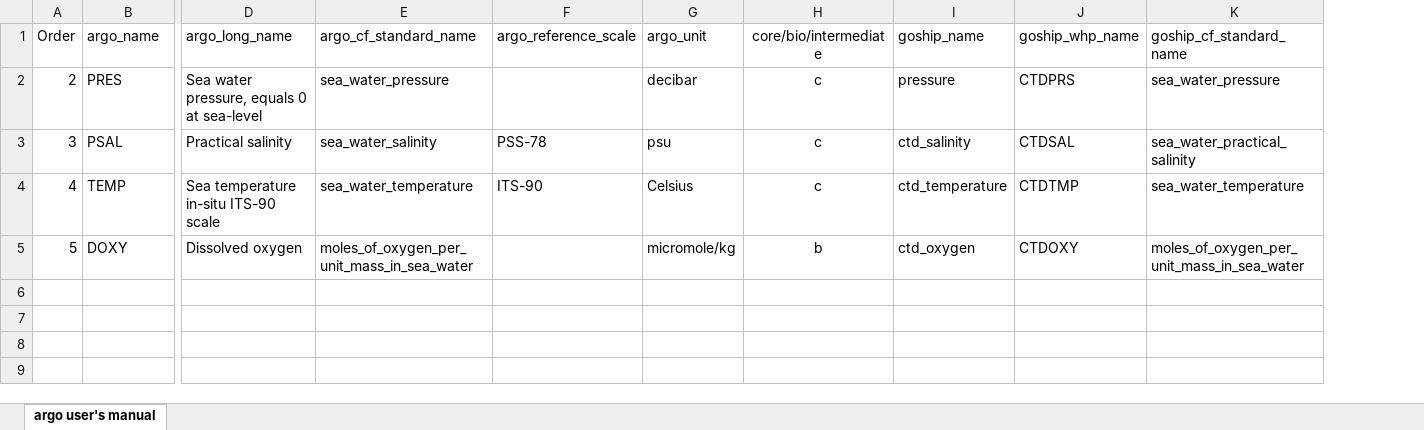
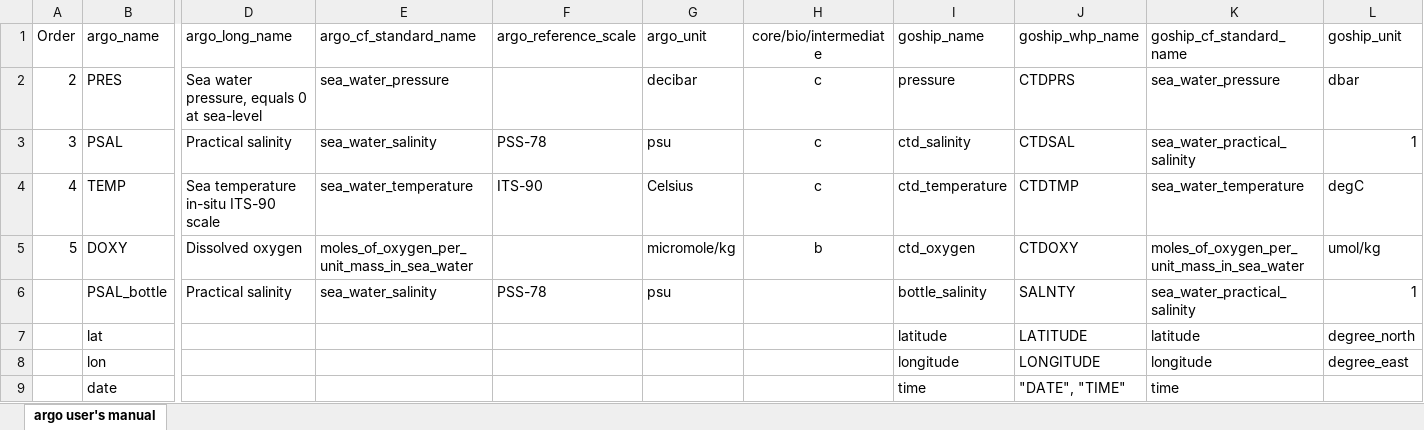
Before and after one commit to lmerchant/argovis_convert_netcdf_to_json, an Excel workbook: argo_go-ship_mapping.xlsx, sheet argo user's manual, drawn as a sheet; only a part is shown, gaps mark what is left out; values as stored, in another font and other column widths than the file's, no borders; table styles not drawn; rows hold the shown columns only; the diff names each change by its address in the sheet, - before the commit and + after, or states it on an @@ line.

Commit message:
Update argo_go-ship_mapping

```diff
--- a/argo_go-ship_mapping.xlsx (sheet argo user's manual)
+++ b/argo_go-ship_mapping.xlsx (sheet argo user's manual)
+column L (goship_unit), rows 2-5: dbar | 1 | degC | umol/kg
+row 6:  | PSAL_bottle | Practical salinity | sea_water_salinity | PSS-78 | psu |  | bottle_salinity | SALNTY | sea_water_practical_salinity | 1
+row 7:  | lat |  |  |  |  |  | latitude | LATITUDE | latitude | degree_north
+row 8:  | lon |  |  |  |  |  | longitude | LONGITUDE | longitude | degree_east
+row 9:  | date |  |  |  |  |  | time | "DATE", "TIME" | time
```
Also changed, not shown: 1 other file.
